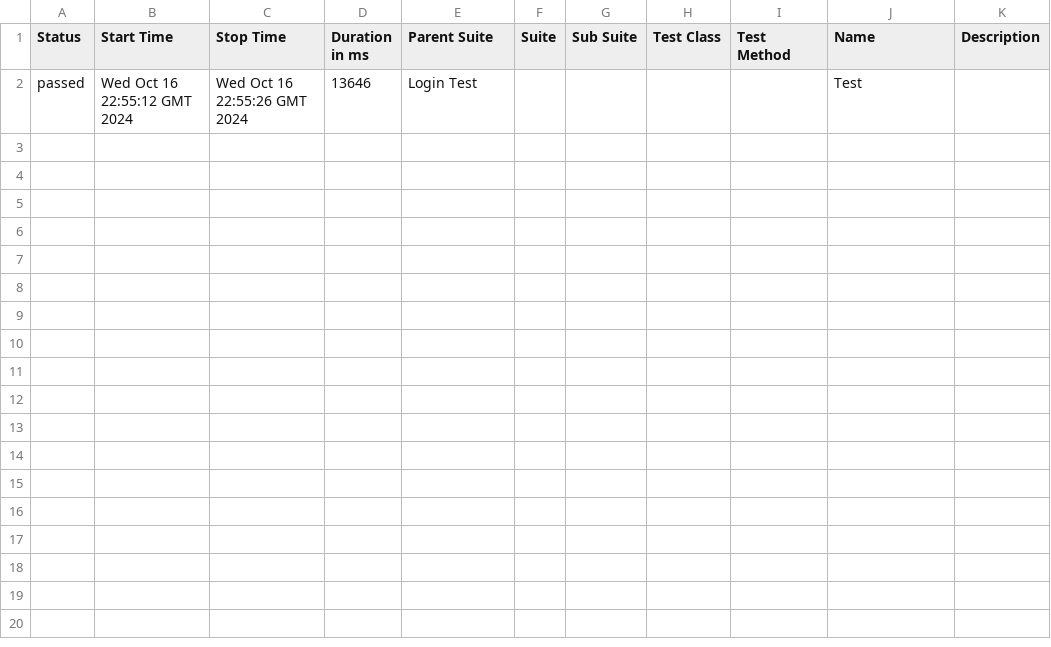
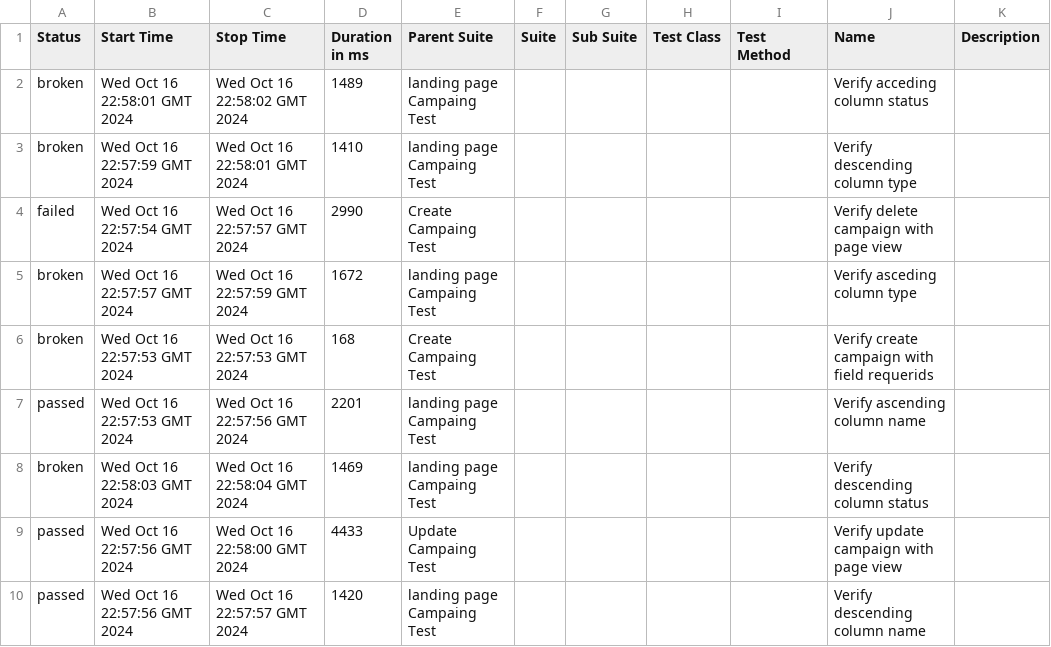
Before and after one commit to actodi9239/EspoCRM-Automation-Web, a CSV file: data/suites.csv, drawn as a sheet.

```diff
--- a/data/suites.csv
+++ b/data/suites.csv
@@ -1,2 +1,10 @@
 "Status","Start Time","Stop Time","Duration in ms","Parent Suite","Suite","Sub Suite","Test Class","Test Method","Name","Description"
-"passed","Wed Oct 16 22:55:12 GMT 2024","Wed Oct 16 22:55:26 GMT 2024","13646","Login Test","","","","","Test",""
+"broken","Wed Oct 16 22:58:01 GMT 2024","Wed Oct 16 22:58:02 GMT 2024","1489","landing page Campaing Test","","","","","Verify acceding column status",""
+"broken","Wed Oct 16 22:57:59 GMT 2024","Wed Oct 16 22:58:01 GMT 2024","1410","landing page Campaing Test","","","","","Verify descending column type",""
+"failed","Wed Oct 16 22:57:54 GMT 2024","Wed Oct 16 22:57:57 GMT 2024","2990","Create Campaing Test","","","","","Verify delete campaign with page view",""
+"broken","Wed Oct 16 22:57:57 GMT 2024","Wed Oct 16 22:57:59 GMT 2024","1672","landing page Campaing Test","","","","","Verify asceding column type",""
+"broken","Wed Oct 16 22:57:53 GMT 2024","Wed Oct 16 22:57:53 GMT 2024","168","Create Campaing Test","","","","","Verify create campaign with field requerids",""
+"passed","Wed Oct 16 22:57:53 GMT 2024","Wed Oct 16 22:57:56 GMT 2024","2201","landing page Campaing Test","","","","","Verify ascending column name",""
+"broken","Wed Oct 16 22:58:03 GMT 2024","Wed Oct 16 22:58:04 GMT 2024","1469","landing page Campaing Test","","","","","Verify descending column status",""
+"passed","Wed Oct 16 22:57:56 GMT 2024","Wed Oct 16 22:58:00 GMT 2024","4433","Update Campaing Test","","","","","Verify update campaign with page view",""
+"passed","Wed Oct 16 22:57:56 GMT 2024","Wed Oct 16 22:57:57 GMT 2024","1420","landing page Campaing Test","","","","","Verify descending column name",""
```
Also changed, not shown: 42 other files.
